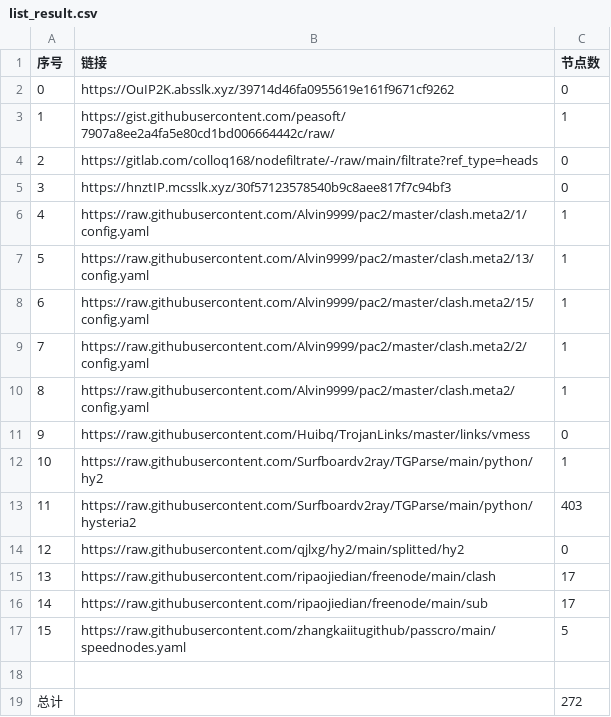
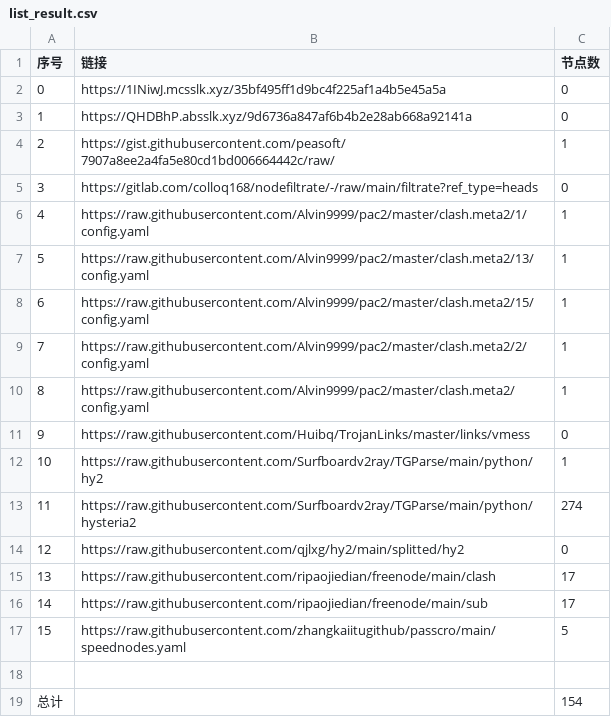
Before and after one commit to my-tv1/NoMoreWalls, a CSV file: list_result.csv, drawn as a sheet.

```diff
--- a/list_result.csv
+++ b/list_result.csv
@@ -1,6 +1,6 @@
 序号,链接,节点数
-0,https://OuIP2K.absslk.xyz/39714d46fa0955619e161f9671cf9262,0
-1,https://gist.githubusercontent.com/peasoft/7907a8ee2a4fa5e80cd1bd006664442c/raw/,1
-2,https://gitlab.com/colloq168/nodefiltrate/-/raw/main/filtrate?ref_type=heads,0
-3,https://hnztIP.mcsslk.xyz/30f57123578540b9c8aee817f7c94bf3,0
+0,https://1INiwJ.mcsslk.xyz/35bf495ff1d9bc4f225af1a4b5e45a5a,0
+1,https://QHDBhP.absslk.xyz/9d6736a847af6b4b2e28ab668a92141a,0
+2,https://gist.githubusercontent.com/peasoft/7907a8ee2a4fa5e80cd1bd006664442c/raw/,1
+3,https://gitlab.com/colloq168/nodefiltrate/-/raw/main/filtrate?ref_type=heads,0
 4,https://raw.githubusercontent.com/Alvin9999/pac2/master/clash.meta2/1/config.yaml,1
@@ -12,3 +12,3 @@
 10,https://raw.githubusercontent.com/Surfboardv2ray/TGParse/main/python/hy2,1
-11,https://raw.githubusercontent.com/Surfboardv2ray/TGParse/main/python/hysteria2,403
+11,https://raw.githubusercontent.com/Surfboardv2ray/TGParse/main/python/hysteria2,274
 12,https://raw.githubusercontent.com/qjlxg/hy2/main/splitted/hy2,0
@@ -18,2 +18,2 @@
 
-总计,,272
+总计,,154
```
Also changed, not shown: 20 other files.
